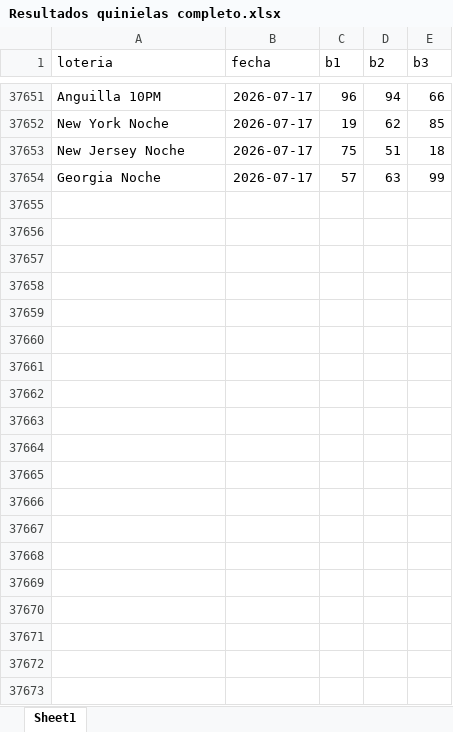
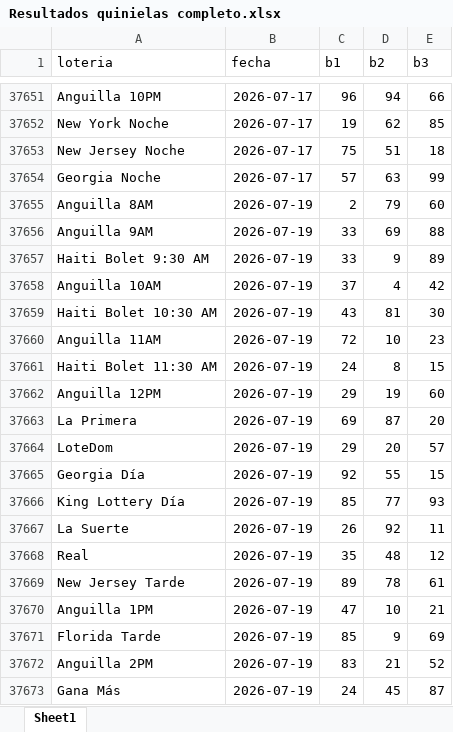
Before and after one commit to moralandreina-ops/quiniela-bot, an Excel workbook: Resultados quinielas completo.xlsx, sheet Sheet1, drawn as a sheet; only a part is shown, gaps mark what is left out; values as stored, in another font and other column widths than the file's, no borders; the diff covers the shown part only; the diff names each change by its address in the sheet, - before the commit and + after, or states it on an @@ line.

Commit message:
data: backfill 19 julio - 42 sorteos

```diff
--- a/Resultados quinielas completo.xlsx (sheet Sheet1)
+++ b/Resultados quinielas completo.xlsx (sheet Sheet1)
+row 37655: Anguilla 8AM | 2026-07-19 | 2 | 79 | 60
+row 37656: Anguilla 9AM | 2026-07-19 | 33 | 69 | 88
+row 37657: Haiti Bolet 9:30 AM | 2026-07-19 | 33 | 9 | 89
+row 37658: Anguilla 10AM | 2026-07-19 | 37 | 4 | 42
+row 37659: Haiti Bolet 10:30 AM | 2026-07-19 | 43 | 81 | 30
+row 37660: Anguilla 11AM | 2026-07-19 | 72 | 10 | 23
+row 37661: Haiti Bolet 11:30 AM | 2026-07-19 | 24 | 8 | 15
+row 37662: Anguilla 12PM | 2026-07-19 | 29 | 19 | 60
+row 37663: La Primera | 2026-07-19 | 69 | 87 | 20
+row 37664: LoteDom | 2026-07-19 | 29 | 20 | 57
+row 37665: Georgia Día | 2026-07-19 | 92 | 55 | 15
+row 37666: King Lottery Día | 2026-07-19 | 85 | 77 | 93
+row 37667: La Suerte | 2026-07-19 | 26 | 92 | 11
+row 37668: Real | 2026-07-19 | 35 | 48 | 12
+row 37669: New Jersey Tarde | 2026-07-19 | 89 | 78 | 61
+row 37670: Anguilla 1PM | 2026-07-19 | 47 | 10 | 21
+row 37671: Florida Tarde | 2026-07-19 | 85 | 9 | 69
+row 37672: Anguilla 2PM | 2026-07-19 | 83 | 21 | 52
+row 37673: Gana Más | 2026-07-19 | 24 | 45 | 87
```
Also changed, not shown: 23 added rows elsewhere in this sheet.
